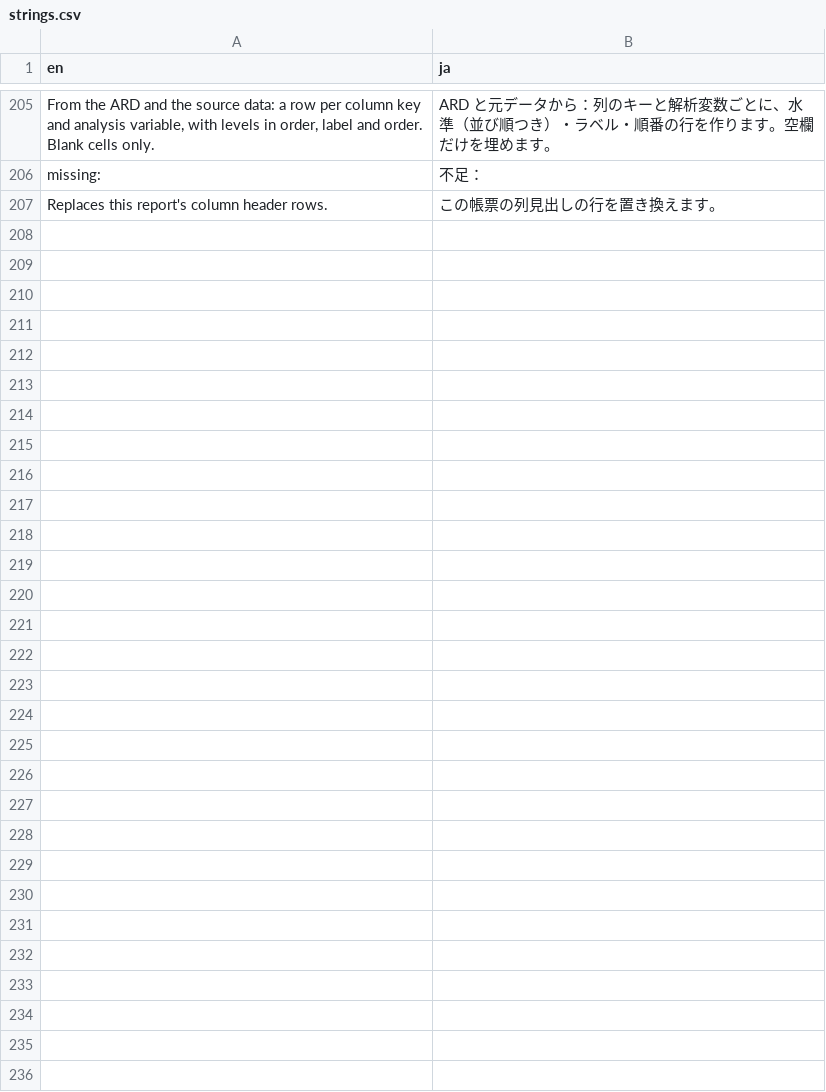
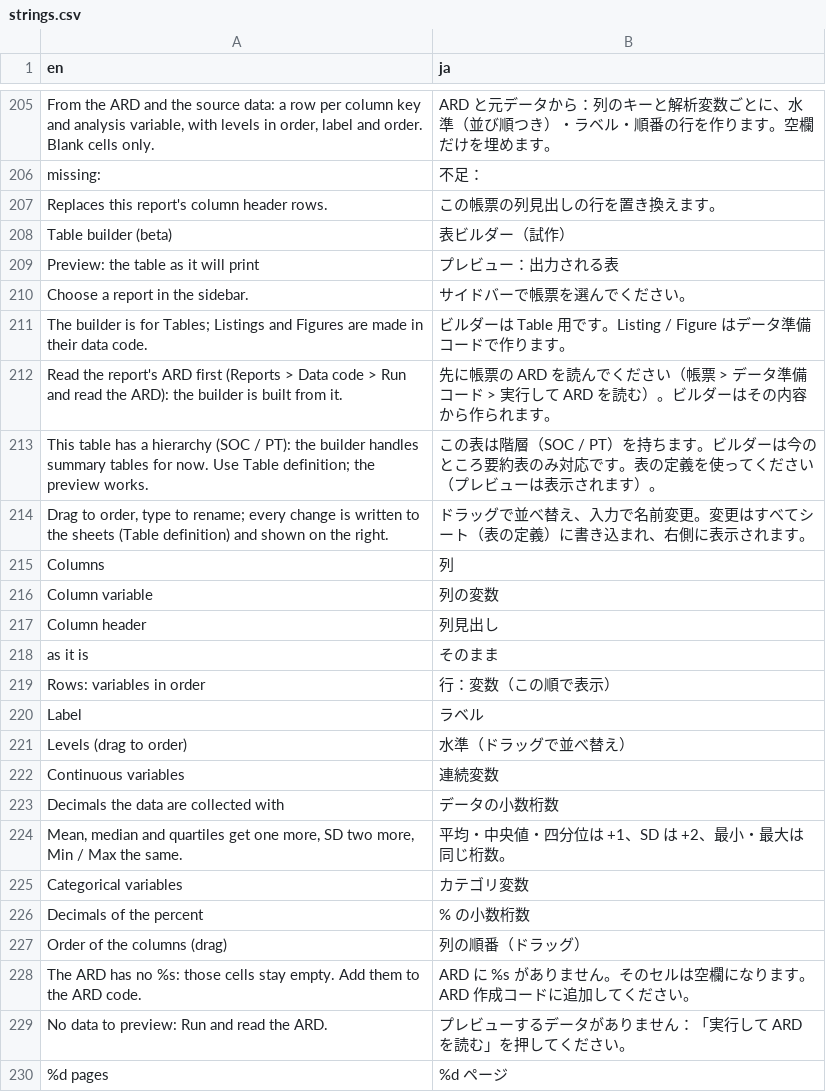
Before and after one commit to ichirio/tflplanner, a CSV file: inst/i18n/strings.csv, drawn as a sheet; only a part is shown, gaps mark what is left out.

```diff
--- a/inst/i18n/strings.csv
+++ b/inst/i18n/strings.csv
@@ -207 +207,24 @@ missing:,不足：
 Replaces this report's column header rows.,この帳票の列見出しの行を置き換えます。
+Table builder (beta),表ビルダー（試作）
+Preview: the table as it will print,プレビュー：出力される表
+Choose a report in the sidebar.,サイドバーで帳票を選んでください。
+The builder is for Tables; Listings and Figures are made in their data code.,ビルダーは Table 用です。Listing / Figure はデータ準備コードで作ります。
+Read the report's ARD first (Reports > Data code > Run and read the ARD): the builder is built from it.,先に帳票の ARD を読んでください（帳票 > データ準備コード > 実行して ARD を読む）。ビルダーはその内容から作られます。
+This table has a hierarchy (SOC / PT): the builder handles summary tables for now. Use Table definition; the preview works.,この表は階層（SOC / PT）を持ちます。ビルダーは今のところ要約表のみ対応です。表の定義を使ってください（プレビューは表示されます）。
+"Drag to order, type to rename; every change is written to the sheets (Table definition) and shown on the right.",ドラッグで並べ替え、入力で名前変更。変更はすべてシート（表の定義）に書き込まれ、右側に表示されます。
+Columns,列
+Column variable,列の変数
+Column header,列見出し
+as it is,そのまま
+Rows: variables in order,行：変数（この順で表示）
+Label,ラベル
+Levels (drag to order),水準（ドラッグで並べ替え）
+Continuous variables,連続変数
+Decimals the data are collected with,データの小数桁数
+"Mean, median and quartiles get one more, SD two more, Min / Max the same.",平均・中央値・四分位は +1、SD は +2、最小・最大は同じ桁数。
+Categorical variables,カテゴリ変数
+Decimals of the percent,% の小数桁数
+Order of the columns (drag),列の順番（ドラッグ）
+The ARD has no %s: those cells stay empty. Add them to the ARD code.,ARD に %s がありません。そのセルは空欄になります。ARD 作成コードに追加してください。
+No data to preview: Run and read the ARD.,プレビューするデータがありません：「実行して ARD を読む」を押してください。
+%d pages,%d ページ
```
Also changed, not shown: 10 other files.
